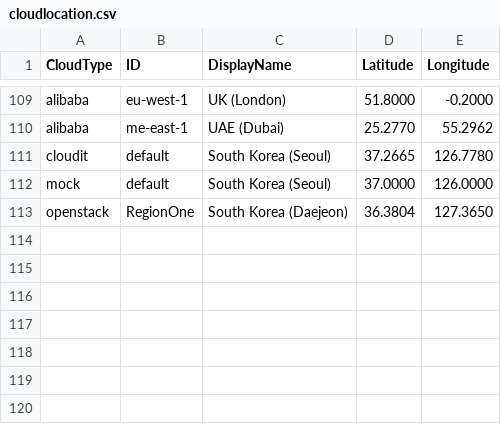
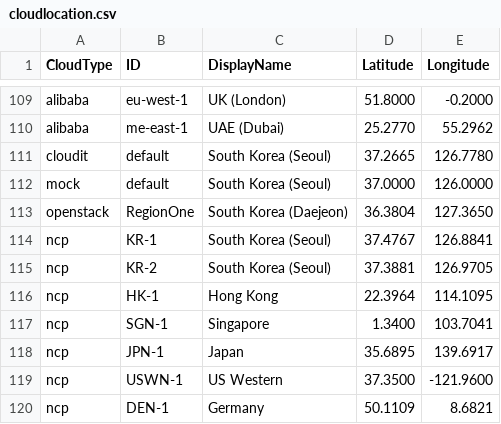
Before and after one commit to cloud-barista/cb-tumblebug, a CSV file: assets/cloudlocation.csv, drawn as a sheet; only a part is shown, gaps mark what is left out; the diff names each change by its address in the sheet, - before the commit and + after, or states it on an @@ line.

```diff
--- a/assets/cloudlocation.csv
+++ b/assets/cloudlocation.csv
+row 114: ncp | KR-1 | South Korea (Seoul) | 37.4767 | 126.8841
+row 115: ncp | KR-2 | South Korea (Seoul) | 37.3881 | 126.9705
+row 116: ncp | HK-1 | Hong Kong | 22.3964 | 114.1095
+row 117: ncp | SGN-1 | Singapore | 1.3400 | 103.7041
+row 118: ncp | JPN-1 | Japan | 35.6895 | 139.6917
+row 119: ncp | USWN-1 | US Western | 37.3500 | -121.9600
+row 120: ncp | DEN-1 | Germany | 50.1109 | 8.6821
```
Also changed, not shown: 5 other files.
